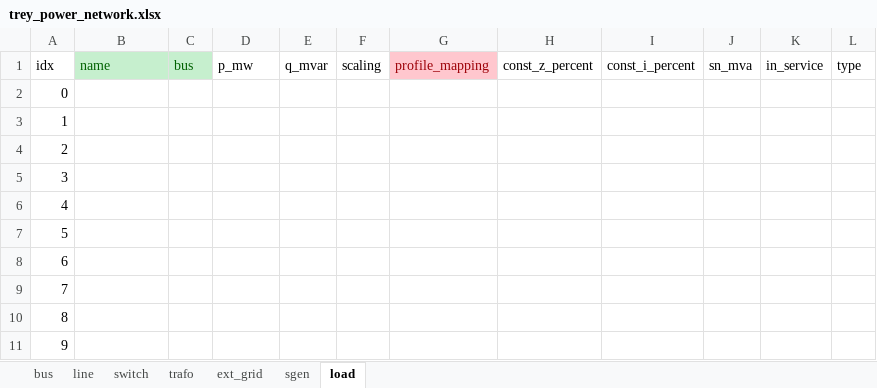
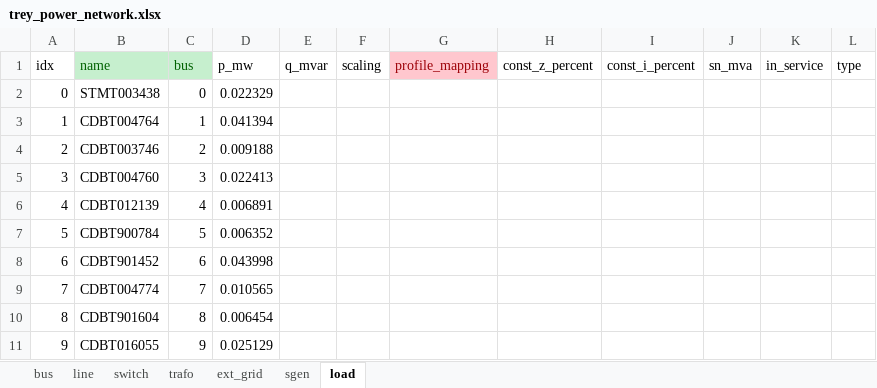
Before and after one commit to tfracheboud/rhtlab_test_labo, an Excel workbook: Trey/DATA/mini-projet-trey/input-data/trey_power_network.xlsx, sheet load, drawn as a sheet; only a part is shown; values as stored, in another font and other column widths than the file's, no borders; the diff covers the shown part only; the diff names each change by its address in the sheet, - before the commit and + after, or states it on an @@ line.

Commit message:
Calcul power for each cabinet

```diff
--- a/Trey/DATA/mini-projet-trey/input-data/trey_power_network.xlsx (sheet load)
+++ b/Trey/DATA/mini-projet-trey/input-data/trey_power_network.xlsx (sheet load)
-B2 (name): (empty)
+B2 (name): STMT003438
-C2 (bus): (empty)
+C2 (bus): 0
-D2 (p_mw): (empty)
+D2 (p_mw): 0.022329
-B3 (name): (empty)
+B3 (name): CDBT004764
-C3 (bus): (empty)
+C3 (bus): 1
-D3 (p_mw): (empty)
+D3 (p_mw): 0.041394
-B4 (name): (empty)
+B4 (name): CDBT003746
-C4 (bus): (empty)
+C4 (bus): 2
-D4 (p_mw): (empty)
+D4 (p_mw): 0.009188
-B5 (name): (empty)
+B5 (name): CDBT004760
-C5 (bus): (empty)
+C5 (bus): 3
-D5 (p_mw): (empty)
+D5 (p_mw): 0.022413
-B6 (name): (empty)
+B6 (name): CDBT012139
-C6 (bus): (empty)
+C6 (bus): 4
-D6 (p_mw): (empty)
+D6 (p_mw): 0.006891
-B7 (name): (empty)
+B7 (name): CDBT900784
-C7 (bus): (empty)
+C7 (bus): 5
-D7 (p_mw): (empty)
+D7 (p_mw): 0.006352
-B8 (name): (empty)
+B8 (name): CDBT901452
-C8 (bus): (empty)
+C8 (bus): 6
-D8 (p_mw): (empty)
+D8 (p_mw): 0.043998
-B9 (name): (empty)
+B9 (name): CDBT004774
-C9 (bus): (empty)
+C9 (bus): 7
-D9 (p_mw): (empty)
+D9 (p_mw): 0.010565
-B10 (name): (empty)
+B10 (name): CDBT901604
-C10 (bus): (empty)
+C10 (bus): 8
-D10 (p_mw): (empty)
+D10 (p_mw): 0.006454
-B11 (name): (empty)
+B11 (name): CDBT016055
-C11 (bus): (empty)
+C11 (bus): 9
-D11 (p_mw): (empty)
+D11 (p_mw): 0.025129
```
Also changed, not shown: 6 edited cells elsewhere in this sheet, sheet trafo, sheet bus, sheet ext_grid, 13 other files.
